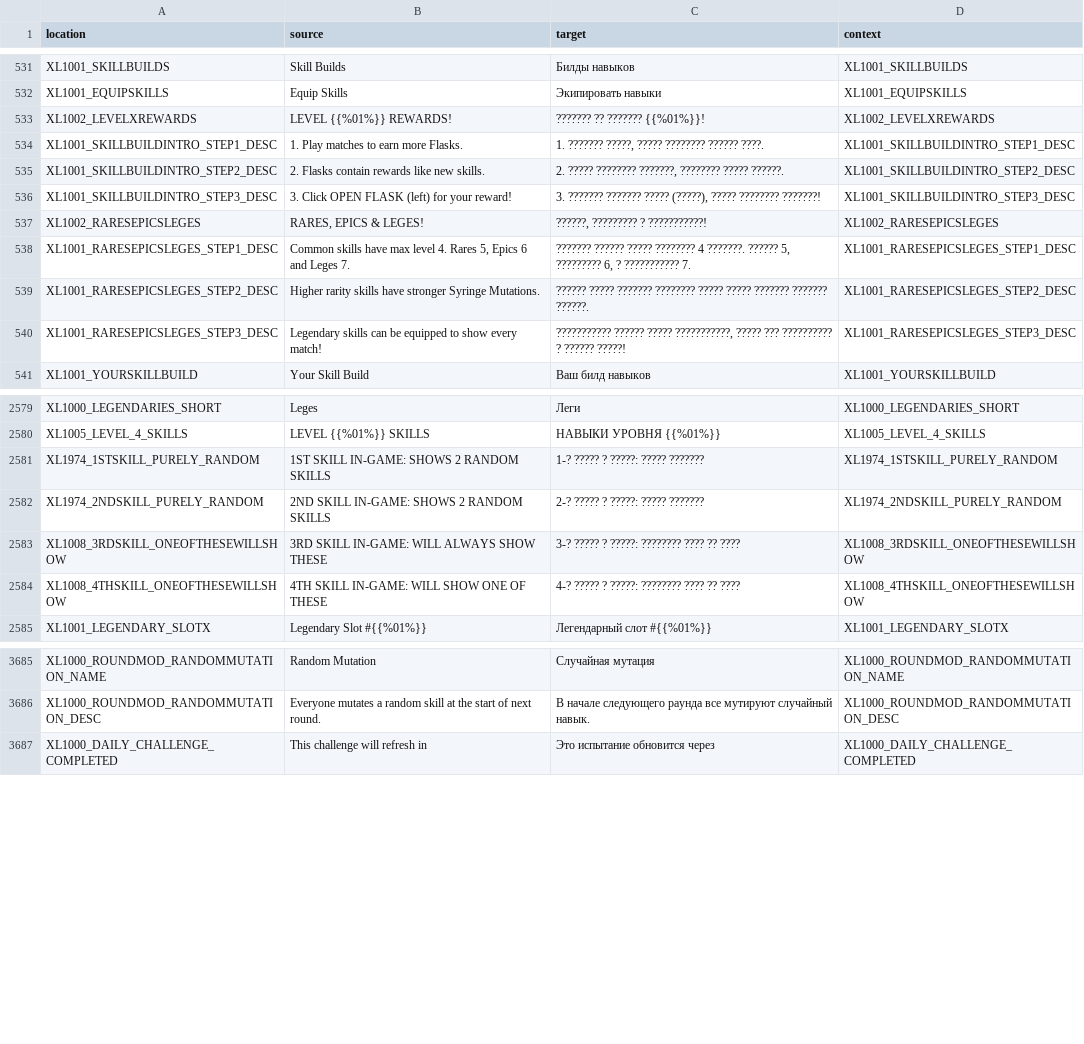
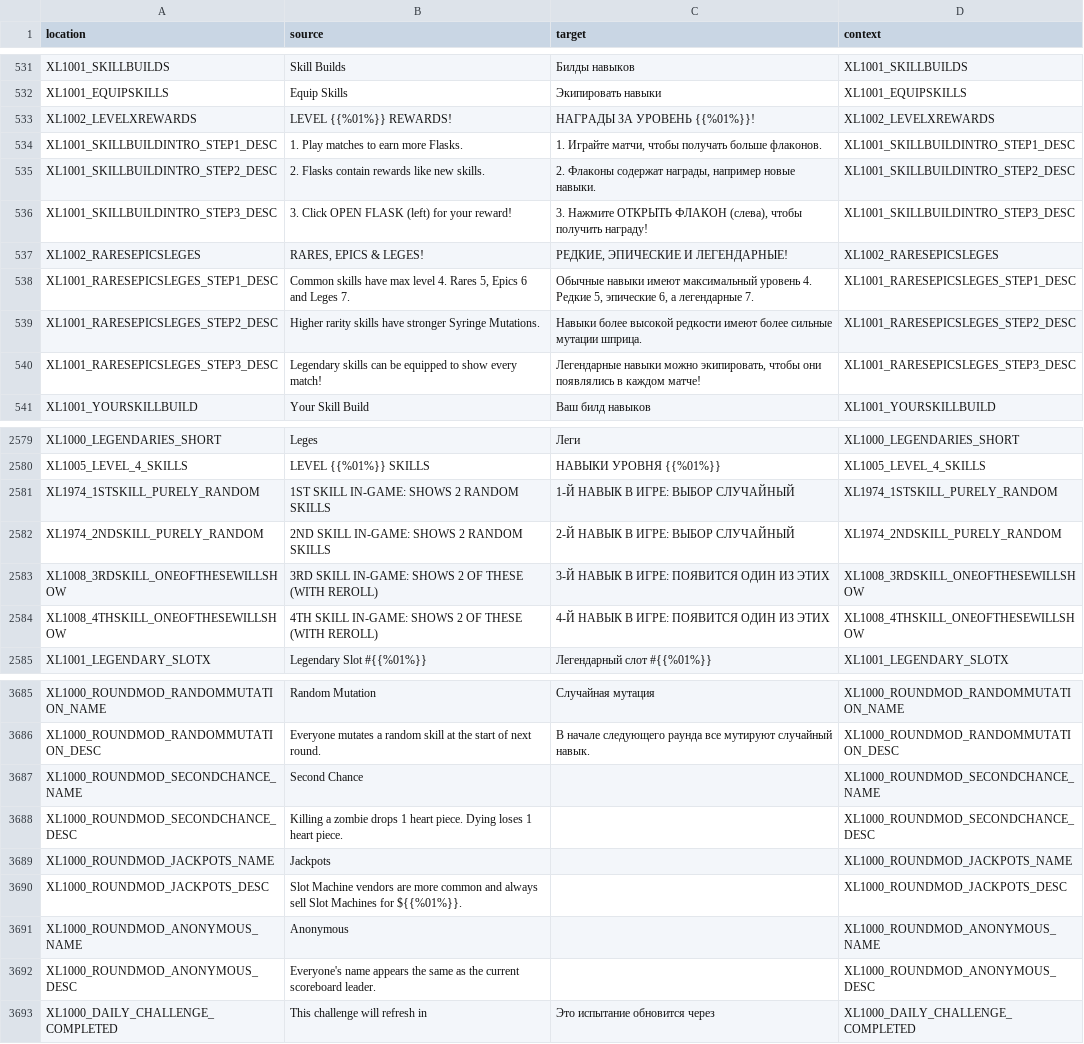
Before and after one commit to bencelot/GeneshiftTranslations, a CSV file: ru.csv, drawn as a sheet; only a part is shown, gaps mark what is left out; the diff covers the shown part only.

```diff
--- a/ru.csv
+++ b/ru.csv
@@ -532,10 +532,10 @@
 "XL1001_EQUIPSKILLS","Equip Skills","Экипировать навыки","XL1001_EQUIPSKILLS"
-"XL1002_LEVELXREWARDS","LEVEL {{%01%}} REWARDS!","??????? ?? ??????? {{%01%}}!","XL1002_LEVELXREWARDS"
-"XL1001_SKILLBUILDINTRO_STEP1_DESC","1. Play matches to earn more Flasks.","1. ??????? ?????, ????? ???????? ?????? ????.","XL1001_SKILLBUILDINTRO_STEP1_DESC"
-"XL1001_SKILLBUILDINTRO_STEP2_DESC","2. Flasks contain rewards like new skills.","2. ????? ???????? ???????, ???????? ????? ??????.","XL1001_SKILLBUILDINTRO_STEP2_DESC"
-"XL1001_SKILLBUILDINTRO_STEP3_DESC","3. Click OPEN FLASK (left) for your reward!","3. ??????? ??????? ????? (?????), ????? ???????? ???????!","XL1001_SKILLBUILDINTRO_STEP3_DESC"
-"XL1002_RARESEPICSLEGES","RARES, EPICS & LEGES!","??????, ????????? ? ???????????!","XL1002_RARESEPICSLEGES"
-"XL1001_RARESEPICSLEGES_STEP1_DESC","Common skills have max level 4. Rares 5, Epics 6 and Leges 7.","??????? ?????? ????? ???????? 4 ???????. ?????? 5, ????????? 6, ? ??????????? 7.","XL1001_RARESEPICSLEGES_STEP1_DESC"
-"XL1001_RARESEPICSLEGES_STEP2_DESC","Higher rarity skills have stronger Syringe Mutations.","?????? ????? ??????? ???????? ????? ????? ??????? ??????? ??????.","XL1001_RARESEPICSLEGES_STEP2_DESC"
-"XL1001_RARESEPICSLEGES_STEP3_DESC","Legendary skills can be equipped to show every match!","??????????? ?????? ????? ???????????, ????? ??? ?????????? ? ?????? ?????!","XL1001_RARESEPICSLEGES_STEP3_DESC"
+"XL1002_LEVELXREWARDS","LEVEL {{%01%}} REWARDS!","НАГРАДЫ ЗА УРОВЕНЬ {{%01%}}!","XL1002_LEVELXREWARDS"
+"XL1001_SKILLBUILDINTRO_STEP1_DESC","1. Play matches to earn more Flasks.","1. Играйте матчи, чтобы получать больше флаконов.","XL1001_SKILLBUILDINTRO_STEP1_DESC"
+"XL1001_SKILLBUILDINTRO_STEP2_DESC","2. Flasks contain rewards like new skills.","2. Флаконы содержат награды, например новые навыки.","XL1001_SKILLBUILDINTRO_STEP2_DESC"
+"XL1001_SKILLBUILDINTRO_STEP3_DESC","3. Click OPEN FLASK (left) for your reward!","3. Нажмите ОТКРЫТЬ ФЛАКОН (слева), чтобы получить награду!","XL1001_SKILLBUILDINTRO_STEP3_DESC"
+"XL1002_RARESEPICSLEGES","RARES, EPICS & LEGES!","РЕДКИЕ, ЭПИЧЕСКИЕ И ЛЕГЕНДАРНЫЕ!","XL1002_RARESEPICSLEGES"
+"XL1001_RARESEPICSLEGES_STEP1_DESC","Common skills have max level 4. Rares 5, Epics 6 and Leges 7.","Обычные навыки имеют максимальный уровень 4. Редкие 5, эпические 6, а легендарные 7.","XL1001_RARESEPICSLEGES_STEP1_DESC"
+"XL1001_RARESEPICSLEGES_STEP2_DESC","Higher rarity skills have stronger Syringe Mutations.","Навыки более высокой редкости имеют более сильные мутации шприца.","XL1001_RARESEPICSLEGES_STEP2_DESC"
+"XL1001_RARESEPICSLEGES_STEP3_DESC","Legendary skills can be equipped to show every match!","Легендарные навыки можно экипировать, чтобы они появлялись в каждом матче!","XL1001_RARESEPICSLEGES_STEP3_DESC"
 "XL1001_YOURSKILLBUILD","Your Skill Build","Ваш билд навыков","XL1001_YOURSKILLBUILD"
@@ -2580,6 +2580,6 @@
 "XL1005_LEVEL_4_SKILLS","LEVEL {{%01%}} SKILLS","НАВЫКИ УРОВНЯ {{%01%}}","XL1005_LEVEL_4_SKILLS"
-"XL1974_1STSKILL_PURELY_RANDOM","1ST SKILL IN-GAME: SHOWS 2 RANDOM SKILLS","1-? ????? ? ?????: ????? ???????","XL1974_1STSKILL_PURELY_RANDOM"
-"XL1974_2NDSKILL_PURELY_RANDOM","2ND SKILL IN-GAME: SHOWS 2 RANDOM SKILLS","2-? ????? ? ?????: ????? ???????","XL1974_2NDSKILL_PURELY_RANDOM"
-"XL1008_3RDSKILL_ONEOFTHESEWILLSHOW","3RD SKILL IN-GAME: WILL ALWAYS SHOW THESE","3-? ????? ? ?????: ???????? ???? ?? ????","XL1008_3RDSKILL_ONEOFTHESEWILLSHOW"
-"XL1008_4THSKILL_ONEOFTHESEWILLSHOW","4TH SKILL IN-GAME: WILL SHOW ONE OF THESE","4-? ????? ? ?????: ???????? ???? ?? ????","XL1008_4THSKILL_ONEOFTHESEWILLSHOW"
+"XL1974_1STSKILL_PURELY_RANDOM","1ST SKILL IN-GAME: SHOWS 2 RANDOM SKILLS","1-Й НАВЫК В ИГРЕ: ВЫБОР СЛУЧАЙНЫЙ","XL1974_1STSKILL_PURELY_RANDOM"
+"XL1974_2NDSKILL_PURELY_RANDOM","2ND SKILL IN-GAME: SHOWS 2 RANDOM SKILLS","2-Й НАВЫК В ИГРЕ: ВЫБОР СЛУЧАЙНЫЙ","XL1974_2NDSKILL_PURELY_RANDOM"
+"XL1008_3RDSKILL_ONEOFTHESEWILLSHOW","3RD SKILL IN-GAME: SHOWS 2 OF THESE (WITH REROLL)","3-Й НАВЫК В ИГРЕ: ПОЯВИТСЯ ОДИН ИЗ ЭТИХ","XL1008_3RDSKILL_ONEOFTHESEWILLSHOW"
+"XL1008_4THSKILL_ONEOFTHESEWILLSHOW","4TH SKILL IN-GAME: SHOWS 2 OF THESE (WITH REROLL)","4-Й НАВЫК В ИГРЕ: ПОЯВИТСЯ ОДИН ИЗ ЭТИХ","XL1008_4THSKILL_ONEOFTHESEWILLSHOW"
 "XL1001_LEGENDARY_SLOTX","Legendary Slot #{{%01%}}","Легендарный слот #{{%01%}}","XL1001_LEGENDARY_SLOTX"
@@ -3686,2 +3686,8 @@
 "XL1000_ROUNDMOD_RANDOMMUTATION_DESC","Everyone mutates a random skill at the start of next round.","В начале следующего раунда все мутируют случайный навык.","XL1000_ROUNDMOD_RANDOMMUTATION_DESC"
+"XL1000_ROUNDMOD_SECONDCHANCE_NAME","Second Chance","","XL1000_ROUNDMOD_SECONDCHANCE_NAME"
+"XL1000_ROUNDMOD_SECONDCHANCE_DESC","Killing a zombie drops 1 heart piece. Dying loses 1 heart piece.","","XL1000_ROUNDMOD_SECONDCHANCE_DESC"
+"XL1000_ROUNDMOD_JACKPOTS_NAME","Jackpots","","XL1000_ROUNDMOD_JACKPOTS_NAME"
+"XL1000_ROUNDMOD_JACKPOTS_DESC","Slot Machine vendors are more common and always sell Slot Machines for ${{%01%}}.","","XL1000_ROUNDMOD_JACKPOTS_DESC"
+"XL1000_ROUNDMOD_ANONYMOUS_NAME","Anonymous","","XL1000_ROUNDMOD_ANONYMOUS_NAME"
+"XL1000_ROUNDMOD_ANONYMOUS_DESC","Everyone's name appears the same as the current scoreboard leader.","","XL1000_ROUNDMOD_ANONYMOUS_DESC"
 "XL1000_DAILY_CHALLENGE_COMPLETED","This challenge will refresh in","Это испытание обновится через","XL1000_DAILY_CHALLENGE_COMPLETED"
```
Also changed, not shown: 46 edited cells elsewhere in this file, de.csv, en.csv, 4 other files.
